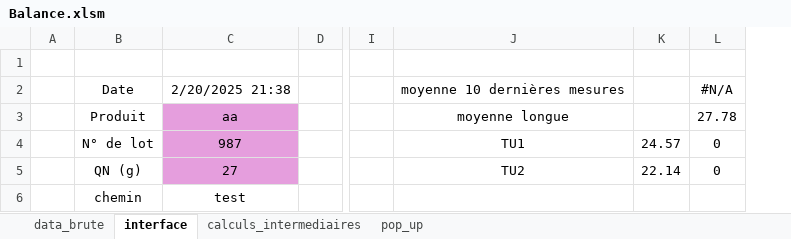
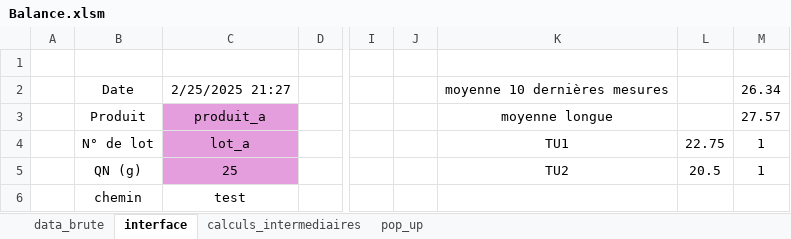
Before and after one commit to adasilva33/balance_solina, an Excel workbook: Balance.xlsm, sheet interface, drawn as a sheet; only a part is shown, gaps mark what is left out; values as stored, in another font and other column widths than the file's, no borders; charts and pictures not drawn; removed rows and columns are numbered as before the commit, all else as after; the diff names each change by its address in the sheet, - before the commit and + after, or states it on an @@ line.

```diff
--- a/Balance.xlsm (sheet interface)
+++ b/Balance.xlsm (sheet interface)
-column C, rows 2-6: 2/20/2025 21:38 | aa | 987 | 27 | test
+column C, rows 2-6: 2/25/2025 21:27 | produit_a | lot_a | 25 | test
+column J, empty
-column K, rows 4-5: 24.57 | 22.14
-column L, rows 2-5: #N/A | 27.78 | 0 | 0
+column L, rows 4-5: 22.75 | 20.5
+column M, rows 2-5: 26.34 | 27.57 | 1 | 1
```
Also changed, not shown: sheet calculs_intermediaires, sheet data_brute, sheet pop_up, formulas that keep their value, charts or pictures, 5 other files.
